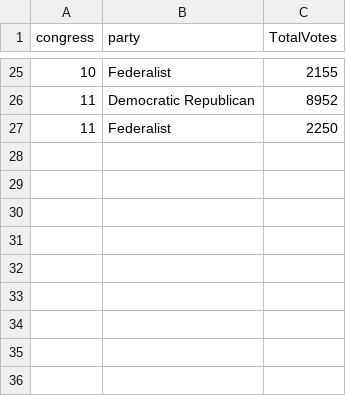
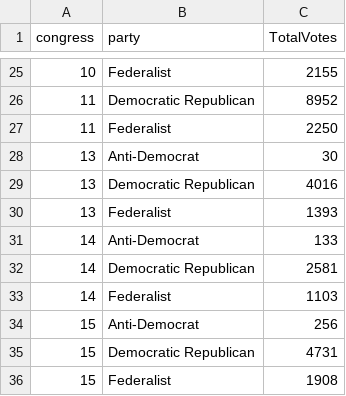
Before and after one commit to ewolman/EarlyAmericanSenateData, a CSV file: useful_tables/VotesByParty.csv, drawn as a sheet; only a part is shown, gaps mark what is left out.

```diff
--- a/useful_tables/VotesByParty.csv
+++ b/useful_tables/VotesByParty.csv
@@ -27 +27,10 @@ congress,party,TotalVotes
 11,Federalist,2250
+13,Anti-Democrat,30
+13,Democratic Republican,4016
+13,Federalist,1393
+14,Anti-Democrat,133
+14,Democratic Republican,2581
+14,Federalist,1103
+15,Anti-Democrat,256
+15,Democratic Republican,4731
+15,Federalist,1908
```
Also changed, not shown: useful_tables/TotalVotesAllTime.csv, useful_tables/VotesByPartyByYear.csv, 11 other files.
